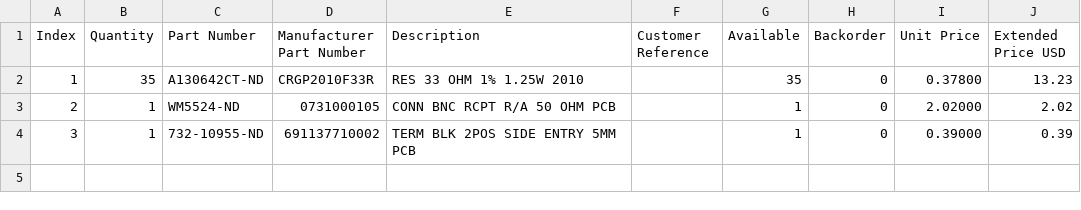
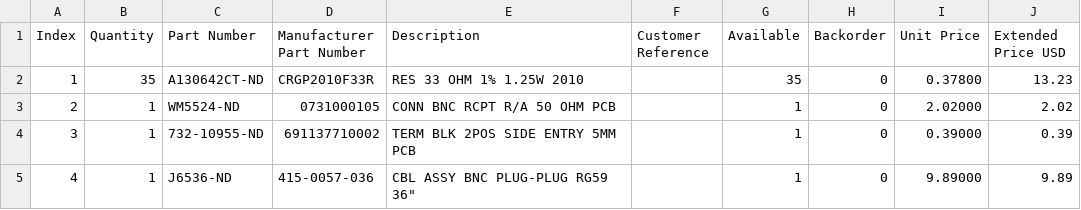
Before and after one commit to bkw777/ScopeShunt33, a CSV file: ScopeShunt33.bom.csv, drawn as a sheet.

```diff
--- a/ScopeShunt33.bom.csv
+++ b/ScopeShunt33.bom.csv
@@ -4 +4,2 @@
 "3","1","732-10955-ND","691137710002","TERM BLK 2POS SIDE ENTRY 5MM PCB","","1","0","0.39000","0.39"
+"4","1","J6536-ND","415-0057-036","CBL ASSY BNC PLUG-PLUG RG59 36""","","1","0","9.89000","9.89"
```
Also changed, not shown: 4 other files.
